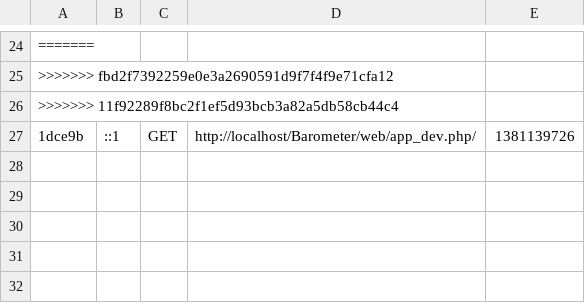
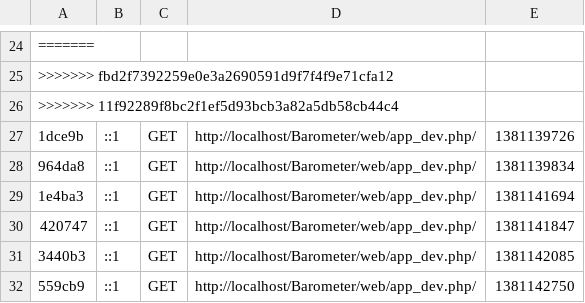
Before and after one commit to Chris2408/Barometer, a CSV file: app/cache/dev/profiler/index.csv, drawn as a sheet; only a part is shown, gaps mark what is left out; the diff names each change by its address in the sheet, - before the commit and + after, or states it on an @@ line.

```diff
--- a/app/cache/dev/profiler/index.csv
+++ b/app/cache/dev/profiler/index.csv
+row 28: 964da8 | ::1 | GET | http://localhost/Barometer/web/app_dev.php/ | 1381139834
+row 29: 1e4ba3 | ::1 | GET | http://localhost/Barometer/web/app_dev.php/ | 1381141694
+row 30: 420747 | ::1 | GET | http://localhost/Barometer/web/app_dev.php/ | 1381141847
+row 31: 3440b3 | ::1 | GET | http://localhost/Barometer/web/app_dev.php/ | 1381142085
+row 32: 559cb9 | ::1 | GET | http://localhost/Barometer/web/app_dev.php/ | 1381142750
```
Also changed, not shown: 16 other files.
